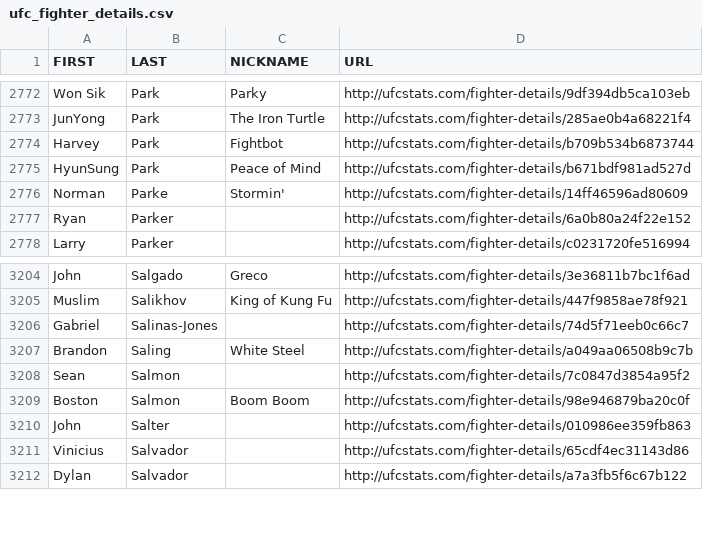
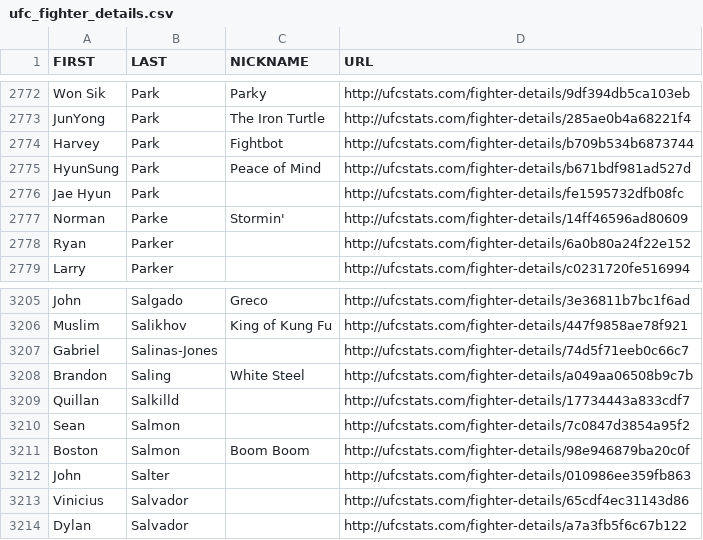
Before and after one commit to YashD5291/UFC-Stats-Scrap, a CSV file: ufc_fighter_details.csv, drawn as a sheet; only a part is shown, gaps mark what is left out.

```diff
--- a/ufc_fighter_details.csv
+++ b/ufc_fighter_details.csv
@@ -2775,2 +2775,3 @@ Harvey,Park,Fightbot,http://ufcstats.com/fighter-details/b709b534b6873744
 HyunSung,Park,Peace of Mind,http://ufcstats.com/fighter-details/b671bdf981ad527d
+Jae Hyun,Park,,http://ufcstats.com/fighter-details/fe1595732dfb08fc
 Norman,Parke,Stormin',http://ufcstats.com/fighter-details/14ff46596ad80609
@@ -3207,2 +3208,3 @@ Gabriel,Salinas-Jones,,http://ufcstats.com/fighter-details/74d5f71eeb0c66c7
 Brandon,Saling,White Steel,http://ufcstats.com/fighter-details/a049aa06508b9c7b
+Quillan,Salkilld,,http://ufcstats.com/fighter-details/17734443a833cdf7
 Sean,Salmon,,http://ufcstats.com/fighter-details/7c0847d3854a95f2
```
Also changed, not shown: ufc_fighter_tott.csv.
